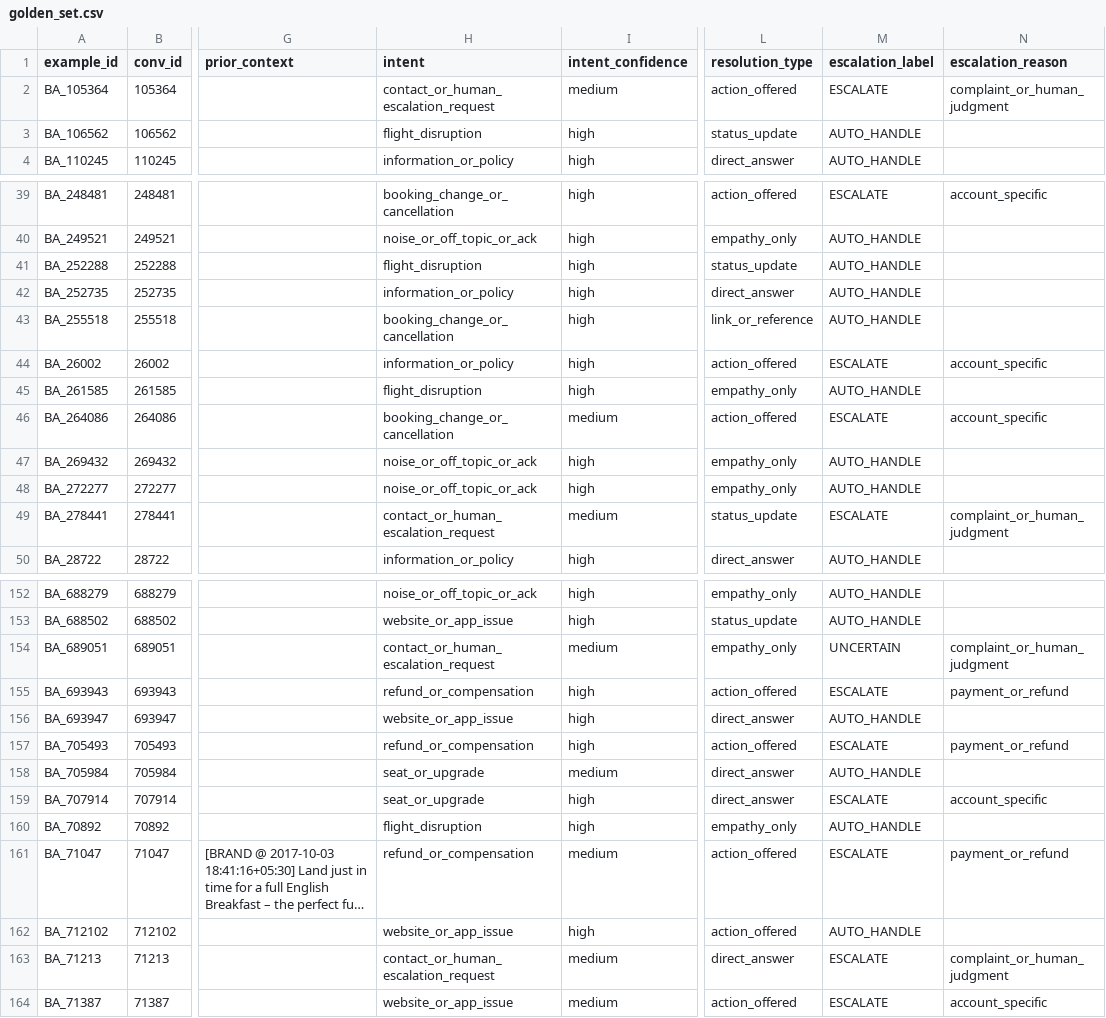
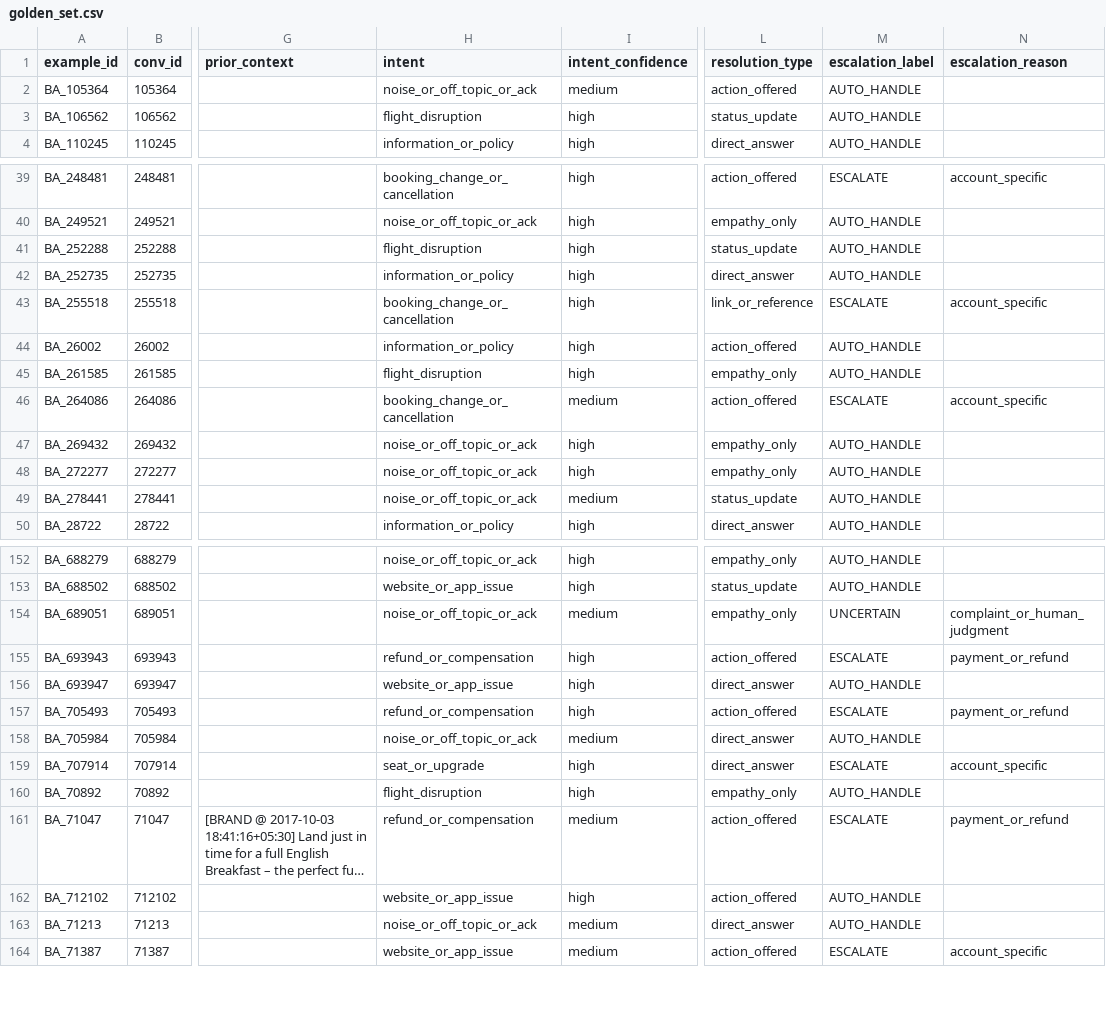
Before and after one commit to Gowwwthami/hiver-ai-support-agent, a CSV file: evaluation/golden_set.csv, drawn as a sheet; only a part is shown, gaps mark what is left out; long unchanged cells end in …; the diff covers the shown part only; the diff names each change by its address in the sheet, - before the commit and + after, or states it on an @@ line.

Commit message:
Promote human finals into golden set; refresh metrics and docs

```diff
--- a/evaluation/golden_set.csv
+++ b/evaluation/golden_set.csv
-H2 (intent): contact_or_human_escalation_request
+H2 (intent): noise_or_off_topic_or_ack
-M2 (escalation_label): ESCALATE
+M2 (escalation_label): AUTO_HANDLE
-N2 (escalation_reason): complaint_or_human_judgment
+N2 (escalation_reason): (empty)
-M43 (escalation_label): AUTO_HANDLE
+M43 (escalation_label): ESCALATE
-N43 (escalation_reason): (empty)
+N43 (escalation_reason): account_specific
-M44 (escalation_label): ESCALATE
+M44 (escalation_label): AUTO_HANDLE
-N44 (escalation_reason): account_specific
+N44 (escalation_reason): (empty)
-H49 (intent): contact_or_human_escalation_request
+H49 (intent): noise_or_off_topic_or_ack
-M49 (escalation_label): ESCALATE
+M49 (escalation_label): AUTO_HANDLE
-N49 (escalation_reason): complaint_or_human_judgment
+N49 (escalation_reason): (empty)
-H154 (intent): contact_or_human_escalation_request
+H154 (intent): noise_or_off_topic_or_ack
-H158 (intent): seat_or_upgrade
+H158 (intent): noise_or_off_topic_or_ack
-H163 (intent): contact_or_human_escalation_request
+H163 (intent): noise_or_off_topic_or_ack
-M163 (escalation_label): ESCALATE
+M163 (escalation_label): AUTO_HANDLE
-N163 (escalation_reason): complaint_or_human_judgment
+N163 (escalation_reason): (empty)
```
Also changed, not shown: 47 edited cells elsewhere in this file, evaluation/human_validation/targeted_judge_offline.csv, evaluation/predictions.csv, 15 other files.
